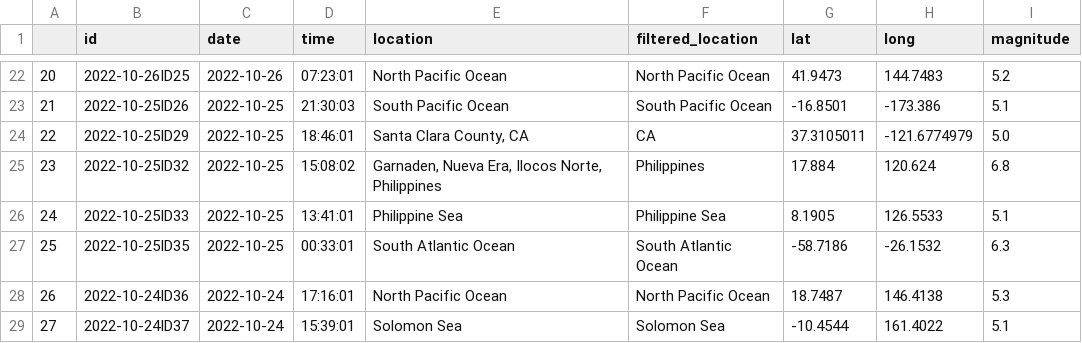
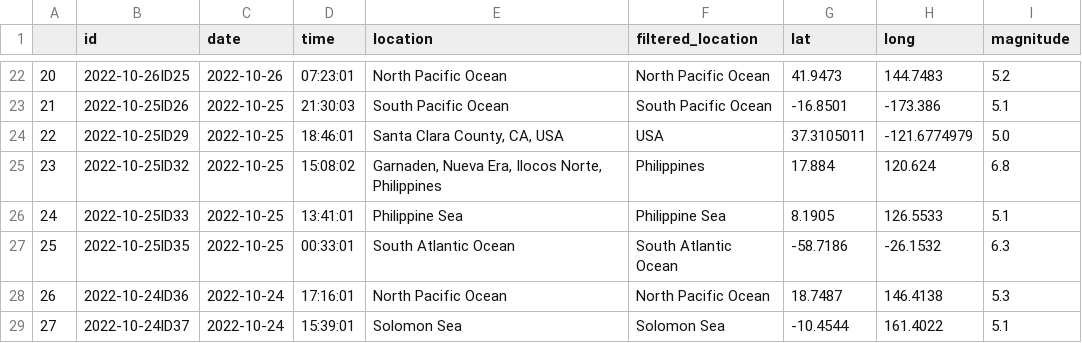
Before and after one commit to thayeylolu/Scheduled-Earth-Quake-Visualization, a CSV file: data/preprocessed/clean/clean_eq_2022_10_30.csv, drawn as a sheet; only a part is shown, gaps mark what is left out.

```diff
--- a/data/preprocessed/clean/clean_eq_2022_10_30.csv
+++ b/data/preprocessed/clean/clean_eq_2022_10_30.csv
@@ -23,3 +23,3 @@
 21,2022-10-25ID26,2022-10-25,21:30:03,South Pacific Ocean,South Pacific Ocean,-16.8501,-173.386,5.1
-22,2022-10-25ID29,2022-10-25,18:46:01,"Santa Clara County, CA",CA,37.3105011,-121.6774979,5.0
+22,2022-10-25ID29,2022-10-25,18:46:01,"Santa Clara County, CA, USA",USA,37.3105011,-121.6774979,5.0
 23,2022-10-25ID32,2022-10-25,15:08:02,"Garnaden, Nueva Era, Ilocos Norte, Philippines",Philippines,17.884,120.624,6.8
```
Also changed, not shown: data/raw/earthquake_bot_2022_10_30.csv, 2 other files.
